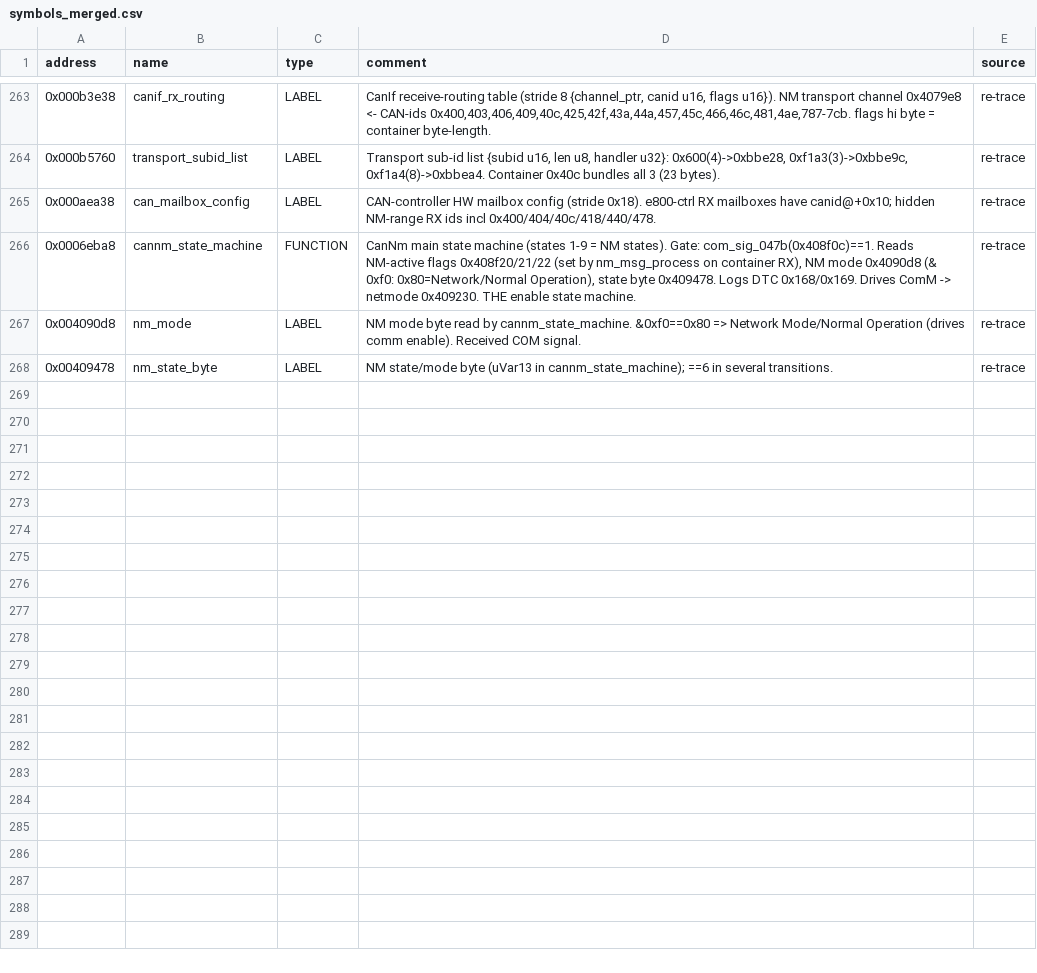
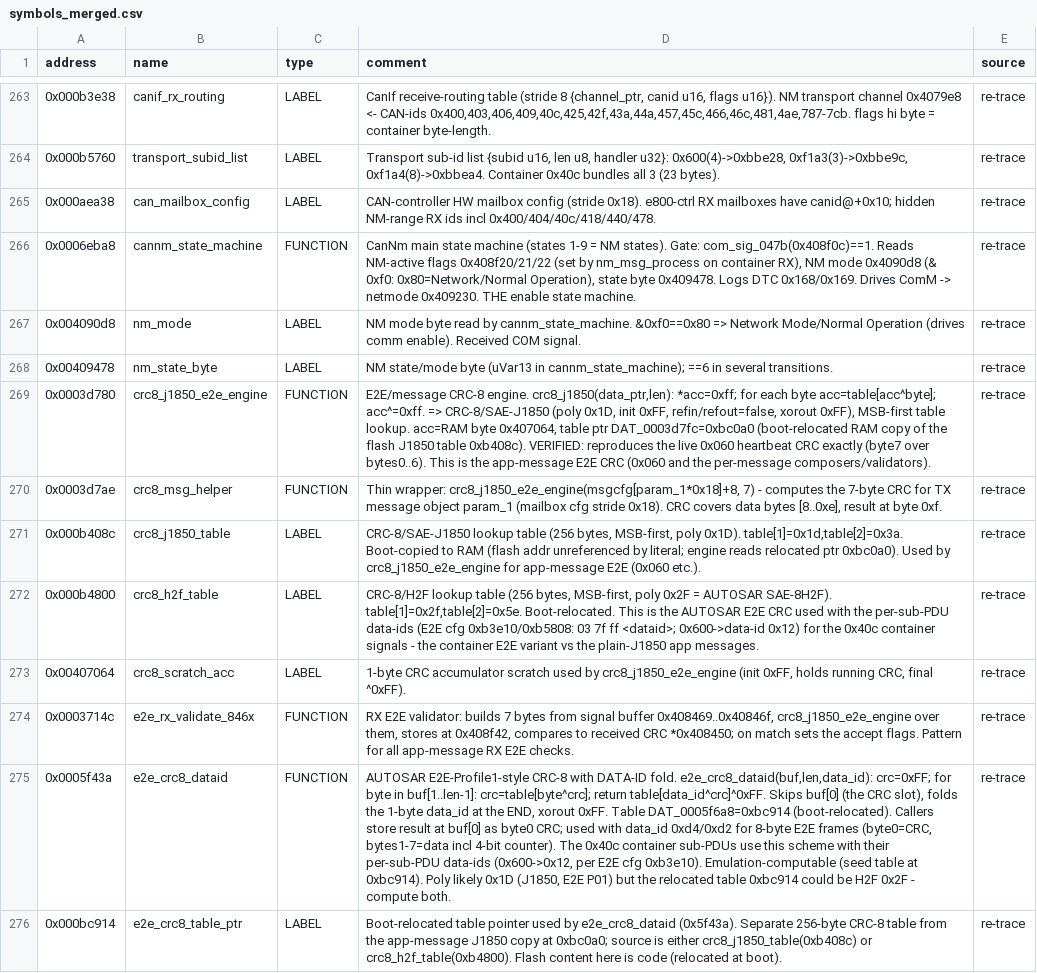
Before and after one commit to oscarmcnulty/vag-ecu-re, a CSV file: ecus/esp8/8R0907379BG/analysis/symbols_merged.csv, drawn as a sheet; only a part is shown, gaps mark what is left out; the diff names each change by its address in the sheet, - before the commit and + after, or states it on an @@ line.

```diff
--- a/ecus/esp8/8R0907379BG/analysis/symbols_merged.csv
+++ b/ecus/esp8/8R0907379BG/analysis/symbols_merged.csv
+row 269: 0x0003d780 | crc8_j1850_e2e_engine | FUNCTION | E2E/message CRC-8 engine. crc8_j1850(data_ptr,len): *acc=0xff; for each byte acc=table[acc^byte]; acc^=0xff. => CRC-8/SAE-J1850 (poly 0x1D, init 0xFF, refin/refout=false, xorout 0xFF), MSB-first table lookup. acc=RAM byte 0x407064, table ptr DAT_0003d7fc=0xbc0a0 (boot-relocated RAM copy of the flash J1850 table 0xb408c). VERIFIED: reproduces the live 0x060 heartbeat CRC exactly (byte7 over bytes0..6). This is the app-message E2E CRC (0x060 and the per-message composers/validators). | re-trace
+row 270: 0x0003d7ae | crc8_msg_helper | FUNCTION | Thin wrapper: crc8_j1850_e2e_engine(msgcfg[param_1*0x18]+8, 7) - computes the 7-byte CRC for TX message object param_1 (mailbox cfg stride 0x18). CRC covers data bytes [8..0xe], result at byte 0xf. | re-trace
+row 271: 0x000b408c | crc8_j1850_table | LABEL | CRC-8/SAE-J1850 lookup table (256 bytes, MSB-first, poly 0x1D). table[1]=0x1d,table[2]=0x3a. Boot-copied to RAM (flash addr unreferenced by literal; engine reads relocated ptr 0xbc0a0). Used by crc8_j1850_e2e_engine for app-message E2E (0x060 etc.). | re-trace
+row 272: 0x000b4800 | crc8_h2f_table | LABEL | CRC-8/H2F lookup table (256 bytes, MSB-first, poly 0x2F = AUTOSAR SAE-8H2F). table[1]=0x2f,table[2]=0x5e. Boot-relocated. This is the AUTOSAR E2E CRC used with the per-sub-PDU data-ids (E2E cfg 0xb3e10/0xb5808: 03 7f ff <dataid>; 0x600->data-id 0x12) for the 0x40c container signals - the container E2E variant vs the plain-J1850 app messages. | re-trace
+row 273: 0x00407064 | crc8_scratch_acc | LABEL | 1-byte CRC accumulator scratch used by crc8_j1850_e2e_engine (init 0xFF, holds running CRC, final ^0xFF). | re-trace
+row 274: 0x0003714c | e2e_rx_validate_846x | FUNCTION | RX E2E validator: builds 7 bytes from signal buffer 0x408469..0x40846f, crc8_j1850_e2e_engine over them, stores at 0x408f42, compares to received CRC *0x408450; on match sets the accept flags. Pattern for all app-message RX E2E checks. | re-trace
+row 275: 0x0005f43a | e2e_crc8_dataid | FUNCTION | AUTOSAR E2E-Profile1-style CRC-8 with DATA-ID fold. e2e_crc8_dataid(buf,len,data_id): crc=0xFF; for byte in buf[1..len-1]: crc=table[byte^crc]; return table[data_id^crc]^0xFF. Skips buf[0] (the CRC slot), folds the 1-byte data_id at the END, xorout 0xFF. Table DAT_0005f6a8=0xbc914 (boot-relocated). Callers store result at buf[0] as byte0 CRC; used with data_id 0xd4/0xd2 for 8-byte E2E frames (byte0=CRC, bytes1-7=data incl 4-bit counter). The 0x40c container sub-PDUs use this scheme with their per-sub-PDU data-ids (0x600->0x12, per E2E cfg 0xb3e10). Emulation-computable (seed table at 0xbc914). Poly likely 0x1D (J1850, E2E P01) but the relocated table 0xbc914 could be H2F 0x2F - compute both. | re-trace
+row 276: 0x000bc914 | e2e_crc8_table_ptr | LABEL | Boot-relocated table pointer used by e2e_crc8_dataid (0x5f43a). Separate 256-byte CRC-8 table from the app-message J1850 copy at 0xbc0a0; source is either crc8_j1850_table(0xb408c) or crc8_h2f_table(0xb4800). Flash content here is code (relocated at boot). | re-trace
```
Also changed, not shown: 2 other files.
